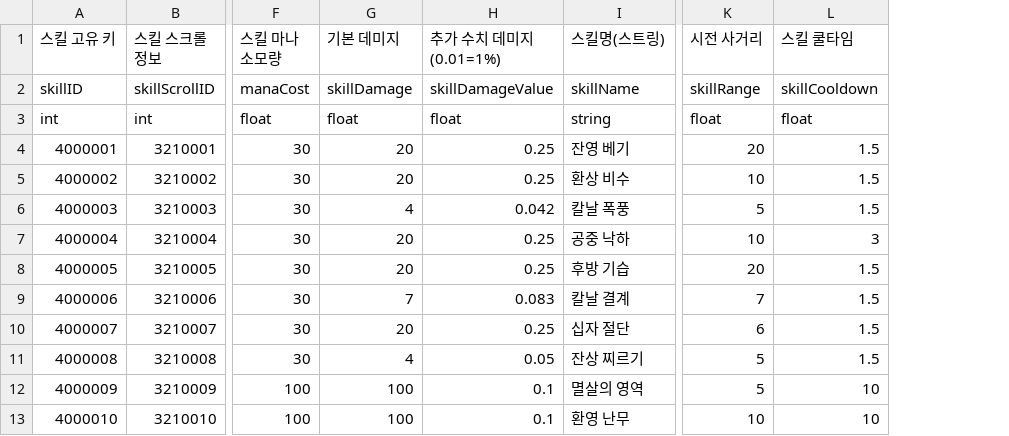
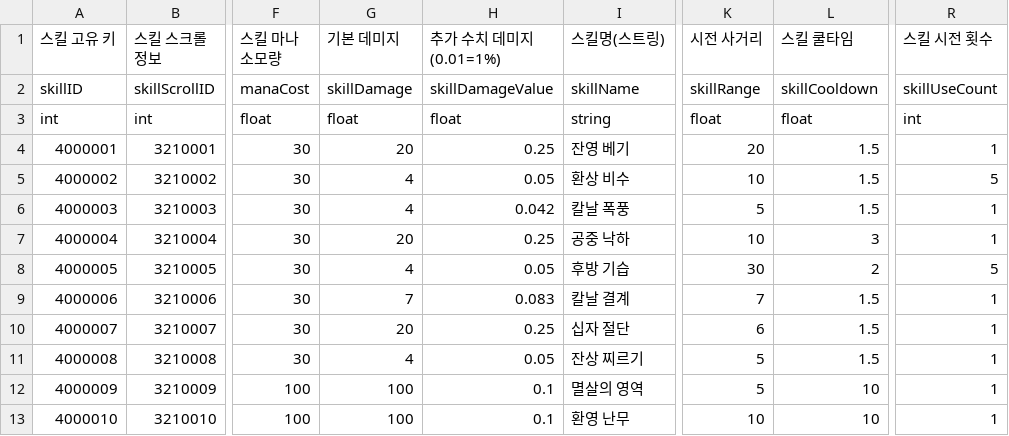
Before and after one commit to GodKong2431/Memorium, a CSV file: Assets/04. CSV/Skill/SkillInfoTable.csv, drawn as a sheet; only a part is shown, gaps mark what is left out; the diff names each change by its address in the sheet, - before the commit and + after, or states it on an @@ line.

Commit message:
[Fix] Skillinfo, ItemInfo 테이블 최신화

```diff
--- a/Assets/04. CSV/Skill/SkillInfoTable.csv
+++ b/Assets/04. CSV/Skill/SkillInfoTable.csv
+column R (스킬 시전 횟수), rows 2-13: skillUseCount | int | 1 | 5 | 1 | 1 | 5 | 1 | 1 | 1 | 1 | 1
-G5 (기본 데미지): 20
+G5 (기본 데미지): 4
-H5 (추가 수치 데미지 (0.01=1%)): 0.25
+H5 (추가 수치 데미지 (0.01=1%)): 0.05
-G8 (기본 데미지): 20
+G8 (기본 데미지): 4
-H8 (추가 수치 데미지 (0.01=1%)): 0.25
+H8 (추가 수치 데미지 (0.01=1%)): 0.05
-K8 (시전 사거리): 20
+K8 (시전 사거리): 30
-L8 (스킬 쿨타임): 1.5
+L8 (스킬 쿨타임): 2
```
Also changed, not shown: Assets/04. CSV/Item/ItemInfoTable.csv, 1 other file.
